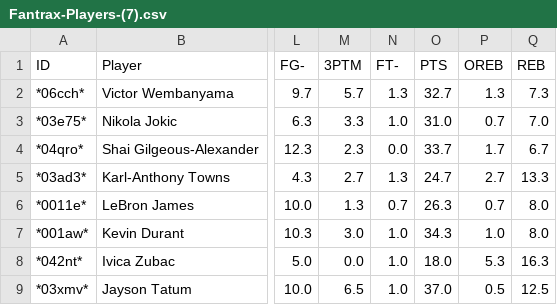
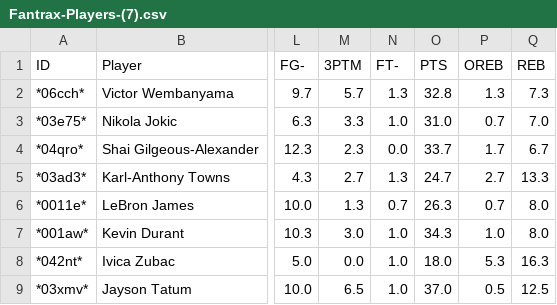
Before and after one commit to lwackahg/Fantasy-Project, a CSV file: CascadeProjects/windsurf-project/fantasy-trade-analyzer/data/Fantrax-Players-(7).csv, drawn as a sheet; only a part is shown, gaps mark what is left out; the diff names each change by its address in the sheet, - before the commit and + after, or states it on an @@ line.

```diff
--- a/CascadeProjects/windsurf-project/fantasy-trade-analyzer/data/Fantrax-Players-(7).csv
+++ b/CascadeProjects/windsurf-project/fantasy-trade-analyzer/data/Fantrax-Players-(7).csv
-O2 (PTS): 32.7
+O2 (PTS): 32.8
```
Also changed, not shown: CascadeProjects/windsurf-project/fantasy-trade-analyzer/data/Fantrax-Players-(14).csv, CascadeProjects/windsurf-project/fantasy-trade-analyzer/data/Fantrax-Players-(30).csv, 2 other files.
